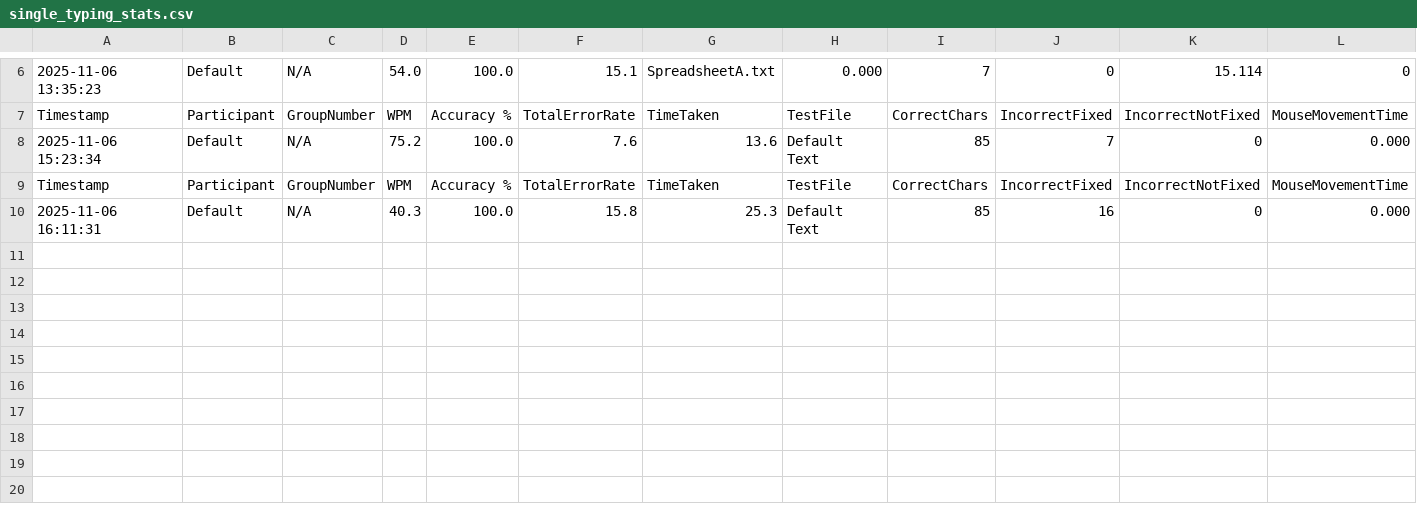
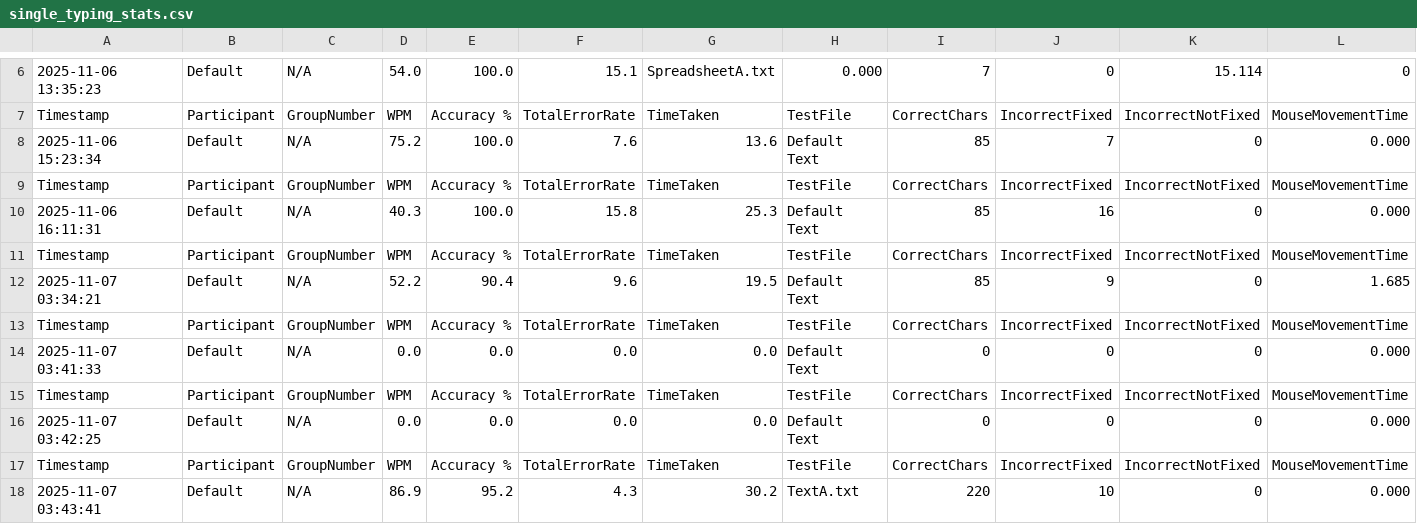
Before and after one commit to chris-asturiano/typing-test, a CSV file: single_typing_stats.csv, drawn as a sheet; only a part is shown, gaps mark what is left out; rows hold the shown columns only; the diff names each change by its address in the sheet, - before the commit and + after, or states it on an @@ line.

```diff
--- a/single_typing_stats.csv
+++ b/single_typing_stats.csv
+row 11: Timestamp | Participant | GroupNumber | WPM | Accuracy % | TotalErrorRate | TimeTaken | TestFile | CorrectChars | IncorrectFixed | IncorrectNotFixed | MouseMovementTime
+row 12: 2025-11-07 03:34:21 | Default | N/A | 52.2 | 90.4 | 9.6 | 19.5 | Default Text | 85 | 9 | 0 | 1.685
+row 13: Timestamp | Participant | GroupNumber | WPM | Accuracy % | TotalErrorRate | TimeTaken | TestFile | CorrectChars | IncorrectFixed | IncorrectNotFixed | MouseMovementTime
+row 14: 2025-11-07 03:41:33 | Default | N/A | 0.0 | 0.0 | 0.0 | 0.0 | Default Text | 0 | 0 | 0 | 0.000
+row 15: Timestamp | Participant | GroupNumber | WPM | Accuracy % | TotalErrorRate | TimeTaken | TestFile | CorrectChars | IncorrectFixed | IncorrectNotFixed | MouseMovementTime
+row 16: 2025-11-07 03:42:25 | Default | N/A | 0.0 | 0.0 | 0.0 | 0.0 | Default Text | 0 | 0 | 0 | 0.000
+row 17: Timestamp | Participant | GroupNumber | WPM | Accuracy % | TotalErrorRate | TimeTaken | TestFile | CorrectChars | IncorrectFixed | IncorrectNotFixed | MouseMovementTime
+row 18: 2025-11-07 03:43:41 | Default | N/A | 86.9 | 95.2 | 4.3 | 30.2 | TextA.txt | 220 | 10 | 0 | 0.000
```
Also changed, not shown: 2 other files.
